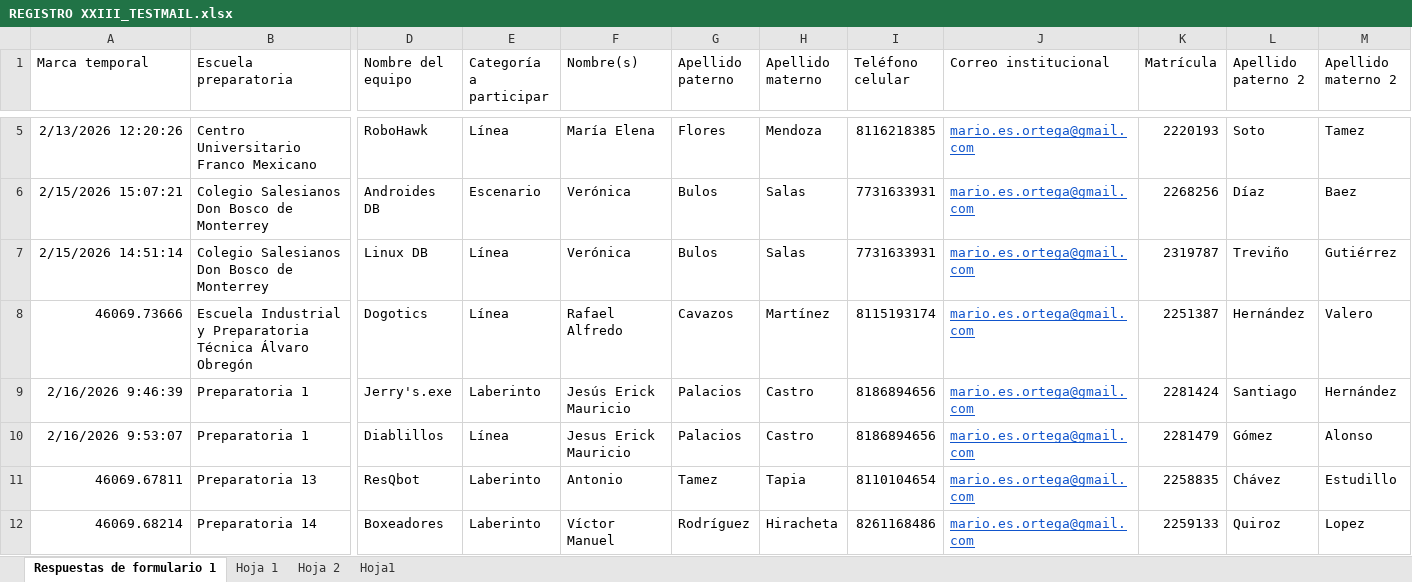
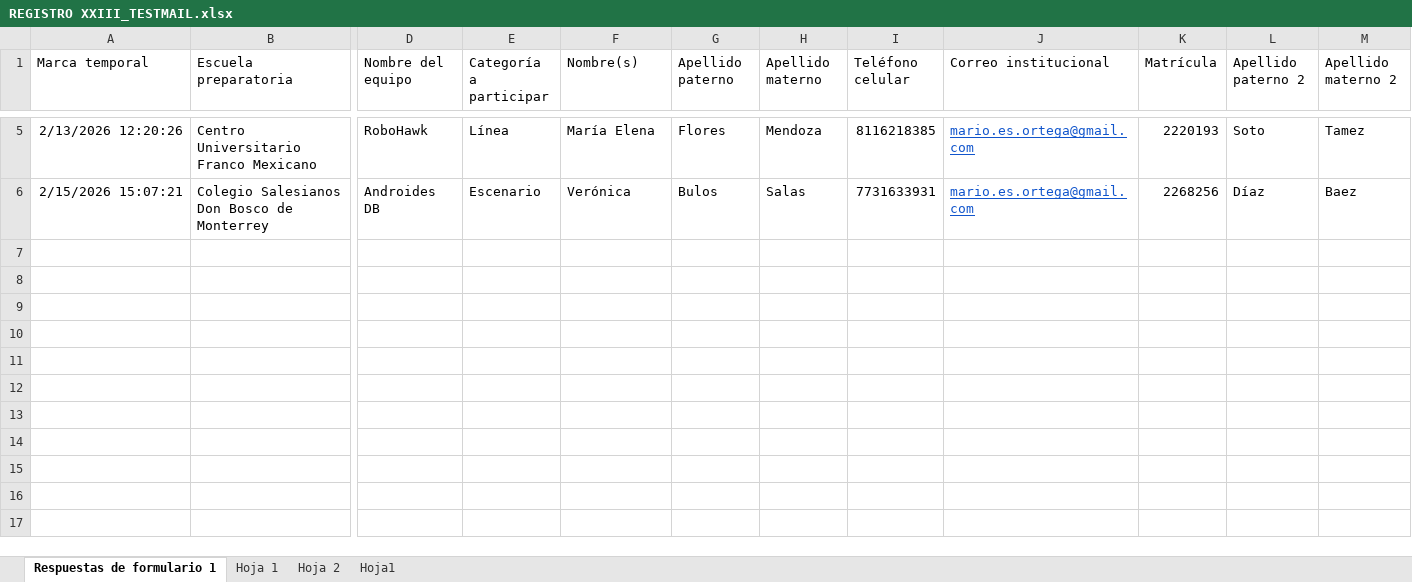
Before and after one commit to MarioDevMty/AppRegistroStreamlite, an Excel workbook: Archivos de trabajo/REGISTRO XXIII_TESTMAIL.xlsx, sheet Respuestas de formulario 1, drawn as a sheet; only a part is shown, gaps mark what is left out; values as stored, in another font and other column widths than the file's, no borders; table styles not drawn; rows hold the shown columns only; the diff names each change by its address in the sheet, - before the commit and + after, or states it on an @@ line.

Commit message:
Version 5 envío de archivo con mensaje de correo

```diff
--- a/Archivos de trabajo/REGISTRO XXIII_TESTMAIL.xlsx (sheet Respuestas de formulario 1)
+++ b/Archivos de trabajo/REGISTRO XXIII_TESTMAIL.xlsx (sheet Respuestas de formulario 1)
-row 7: 2/15/2026 14:51:14 | Colegio Salesianos Don Bosco de Monterrey | Linux DB | Línea | Verónica | Bulos | Salas | 7731633931 | mario.es.ortega@gmail.com | 2319787 | Treviño | Gutiérrez
-row 8: 46069.73666 | Escuela Industrial y Preparatoria Técnica Álvaro Obregón | Dogotics | Línea | Rafael Alfredo | Cavazos | Martínez | 8115193174 | mario.es.ortega@gmail.com | 2251387 | Hernández | Valero
-row 9: 2/16/2026 9:46:39 | Preparatoria 1 | Jerry's.exe | Laberinto | Jesús Erick Mauricio | Palacios | Castro | 8186894656 | mario.es.ortega@gmail.com | 2281424 | Santiago | Hernández
-row 10: 2/16/2026 9:53:07 | Preparatoria 1 | Diablillos | Línea | Jesus Erick Mauricio | Palacios | Castro | 8186894656 | mario.es.ortega@gmail.com | 2281479 | Gómez | Alonso
-row 11: 46069.67811 | Preparatoria 13 | ResQbot | Laberinto | Antonio | Tamez | Tapia | 8110104654 | mario.es.ortega@gmail.com | 2258835 | Chávez | Estudillo
-row 12: 46069.68214 | Preparatoria 14 | Boxeadores | Laberinto | Víctor Manuel | Rodríguez | Hiracheta | 8261168486 | mario.es.ortega@gmail.com | 2259133 | Quiroz | Lopez
```
Also changed, not shown: sheet Hoja 1, 2 other files.
